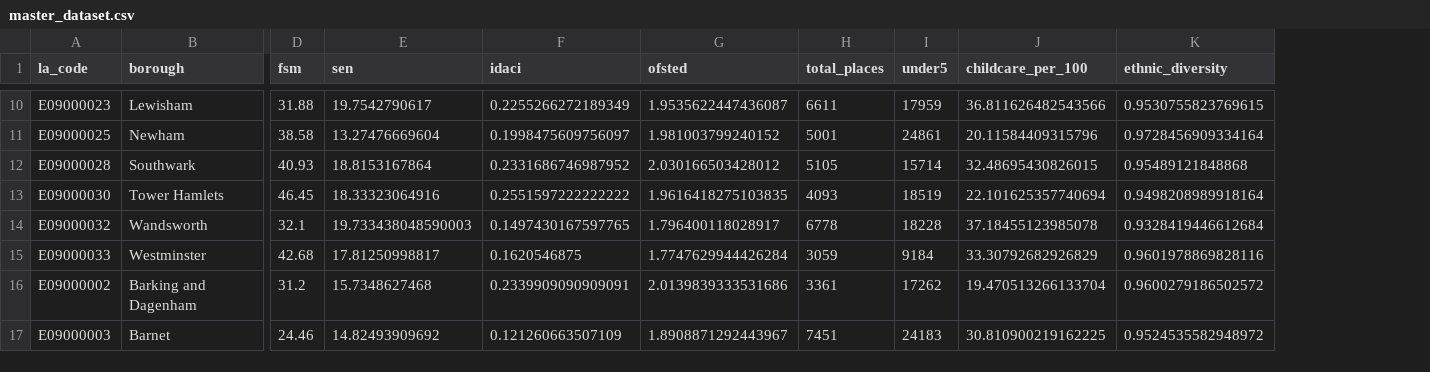
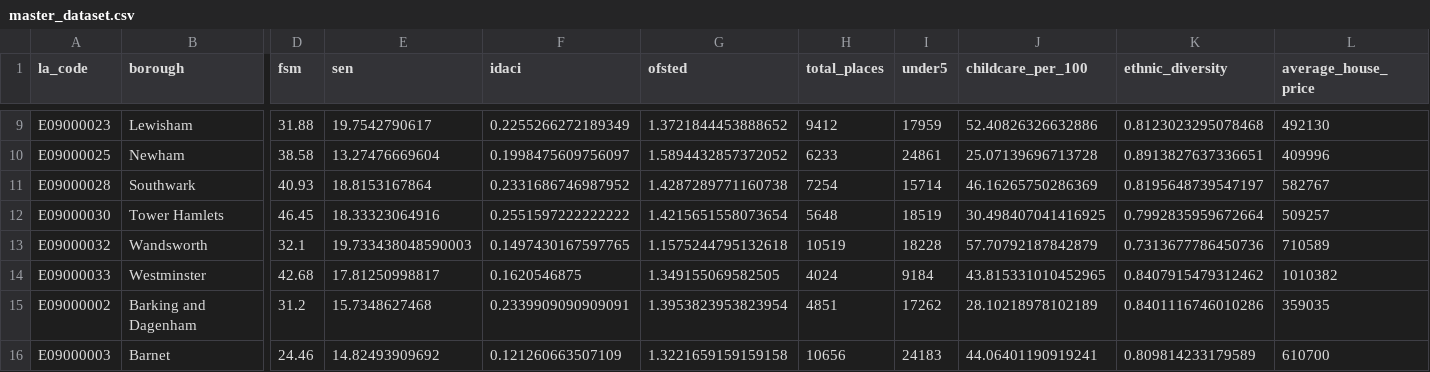
Before and after one commit to ijnicole-debug/BLEY-Dashboard-Dissertation, a CSV file: data_clean/master_dataset.csv, drawn as a sheet; only a part is shown, gaps mark what is left out; addresses are those after the commit; the diff covers the shown part only; the diff names each change by its address in the sheet, - before the commit and + after, or states it on an @@ line.

Commit message:
house price addition

```diff
--- a/data_clean/master_dataset.csv
+++ b/data_clean/master_dataset.csv
+column L (average_house_price), rows 9-16: 492130 | 409996 | 582767 | 509257 | 710589 | 1010382 | 359035 | 610700
-G9 (ofsted): 1.9535622447436087
+G9 (ofsted): 1.3721844453888652
-H9 (total_places): 6611
+H9 (total_places): 9412
-J9 (childcare_per_100): 36.811626482543566
+J9 (childcare_per_100): 52.40826326632886
-K9 (ethnic_diversity): 0.9530755823769615
+K9 (ethnic_diversity): 0.8123023295078468
-G10 (ofsted): 1.981003799240152
+G10 (ofsted): 1.5894432857372052
-H10 (total_places): 5001
+H10 (total_places): 6233
-J10 (childcare_per_100): 20.11584409315796
+J10 (childcare_per_100): 25.07139696713728
-K10 (ethnic_diversity): 0.9728456909334164
+K10 (ethnic_diversity): 0.8913827637336651
-G11 (ofsted): 2.030166503428012
+G11 (ofsted): 1.4287289771160738
-H11 (total_places): 5105
+H11 (total_places): 7254
-J11 (childcare_per_100): 32.48695430826015
+J11 (childcare_per_100): 46.16265750286369
-K11 (ethnic_diversity): 0.95489121848868
+K11 (ethnic_diversity): 0.8195648739547197
-G12 (ofsted): 1.9616418275103835
+G12 (ofsted): 1.4215651558073654
-H12 (total_places): 4093
+H12 (total_places): 5648
-J12 (childcare_per_100): 22.101625357740694
+J12 (childcare_per_100): 30.498407041416925
-K12 (ethnic_diversity): 0.9498208989918164
+K12 (ethnic_diversity): 0.7992835959672664
-G13 (ofsted): 1.796400118028917
+G13 (ofsted): 1.1575244795132618
-H13 (total_places): 6778
+H13 (total_places): 10519
-J13 (childcare_per_100): 37.18455123985078
+J13 (childcare_per_100): 57.70792187842879
-K13 (ethnic_diversity): 0.9328419446612684
+K13 (ethnic_diversity): 0.7313677786450736
-G14 (ofsted): 1.7747629944426284
+G14 (ofsted): 1.349155069582505
-H14 (total_places): 3059
+H14 (total_places): 4024
-J14 (childcare_per_100): 33.30792682926829
+J14 (childcare_per_100): 43.815331010452965
-K14 (ethnic_diversity): 0.9601978869828116
+K14 (ethnic_diversity): 0.8407915479312462
-G15 (ofsted): 2.0139839333531686
+G15 (ofsted): 1.3953823953823954
-H15 (total_places): 3361
+H15 (total_places): 4851
-J15 (childcare_per_100): 19.470513266133704
+J15 (childcare_per_100): 28.10218978102189
-K15 (ethnic_diversity): 0.9600279186502572
+K15 (ethnic_diversity): 0.8401116746010286
-G16 (ofsted): 1.8908871292443967
+G16 (ofsted): 1.3221659159159158
-H16 (total_places): 7451
+H16 (total_places): 10656
-J16 (childcare_per_100): 30.810900219162225
+J16 (childcare_per_100): 44.06401190919241
-K16 (ethnic_diversity): 0.9524535582948972
+K16 (ethnic_diversity): 0.809814233179589
```
Also changed, not shown: 1 removed row and 96 edited cells elsewhere in this file, data_clean/ethnic_diversity.csv, data_clean/gld_fsm_merged.csv, 25 other files.
